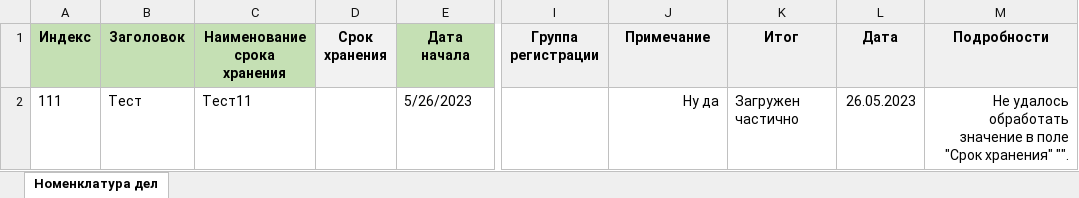
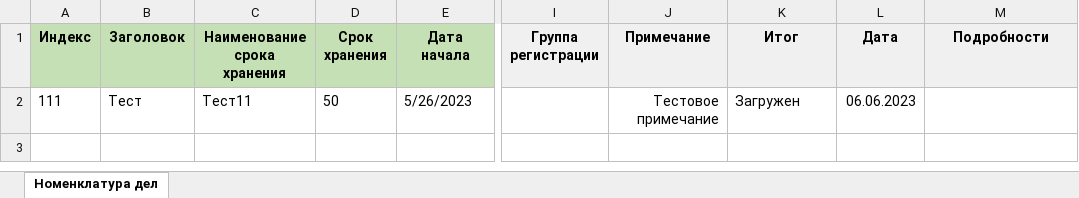
Before and after one commit to prokhor-spodobaev/rx-util-importdata-net-core_test1, an Excel workbook: Template/Example/Номенклатура дел.xlsx, sheet Номенклатура дел, drawn as a sheet; only a part is shown, gaps mark what is left out; values as stored, in another font and other column widths than the file's, no borders; the diff names each change by its address in the sheet, - before the commit and + after, or states it on an @@ line.

```diff
--- a/Template/Example/Номенклатура дел.xlsx (sheet Номенклатура дел)
+++ b/Template/Example/Номенклатура дел.xlsx (sheet Номенклатура дел)
-D1 fill: #F2F2F2
+D1 fill: #C5E0B4
-D2 (Срок хранения): (empty)
+D2 (Срок хранения): 50
-J2 (Примечание): Ну да
+J2 (Примечание): Тестовое примечание
-K2 (Итог): Загружен частично
+K2 (Итог): Загружен
-L2 (Дата): 26.05.2023
+L2 (Дата): 06.06.2023
-M2 (Подробности): Не удалось обработать значение в поле "Срок хранения" "".
+M2 (Подробности): (empty)
```
Also changed, not shown: Template/Шаблон для загрузки номенклатуры дел в DirectumRX.xlsx, 3 other files.
